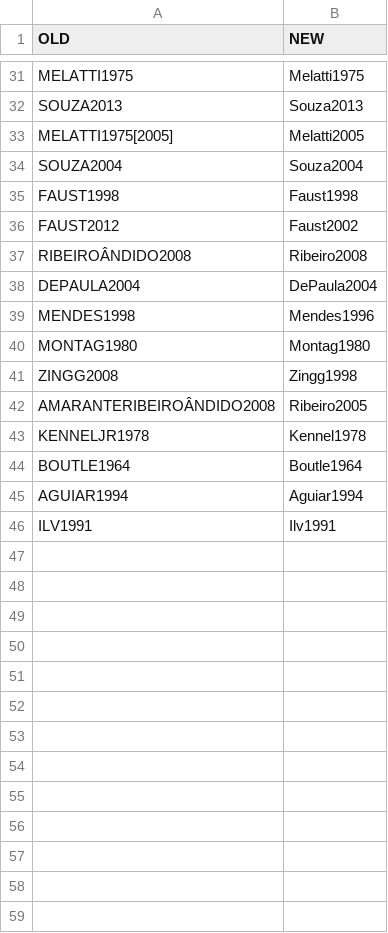
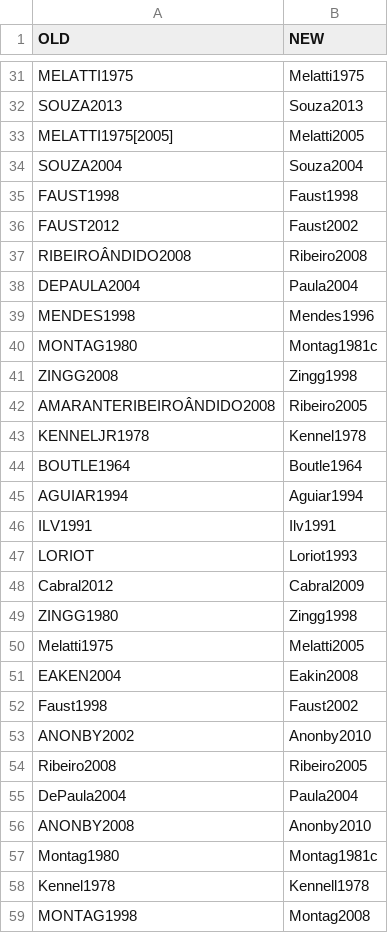
Before and after one commit to pano-takanan-history/oliveiraprotopanoan, a TSV file: raw/parse/source_replacements.tsv, drawn as a sheet; only a part is shown, gaps mark what is left out.

```diff
--- a/raw/parse/source_replacements.tsv
+++ b/raw/parse/source_replacements.tsv
@@ -37,5 +37,5 @@ FAUST2012	Faust2002
 RIBEIROÂNDIDO2008	Ribeiro2008
-DEPAULA2004	DePaula2004
+DEPAULA2004	Paula2004
 MENDES1998	Mendes1996
-MONTAG1980	Montag1980
+MONTAG1980	Montag1981c
 ZINGG2008	Zingg1998
@@ -46 +46,14 @@ AGUIAR1994	Aguiar1994
 ILV1991	Ilv1991
+LORIOT	Loriot1993
+Cabral2012	Cabral2009
+ZINGG1980	Zingg1998
+Melatti1975	Melatti2005
+EAKEN2004	Eakin2008
+Faust1998	Faust2002
+ANONBY2002	Anonby2010
+Ribeiro2008	Ribeiro2005
+DePaula2004	Paula2004
+ANONBY2008	Anonby2010
+Montag1980	Montag1981c
+Kennel1978	Kennell1978
+MONTAG1998	Montag2008
```
Also changed, not shown: raw/parsed-entries2.tsv, 5 other files.
